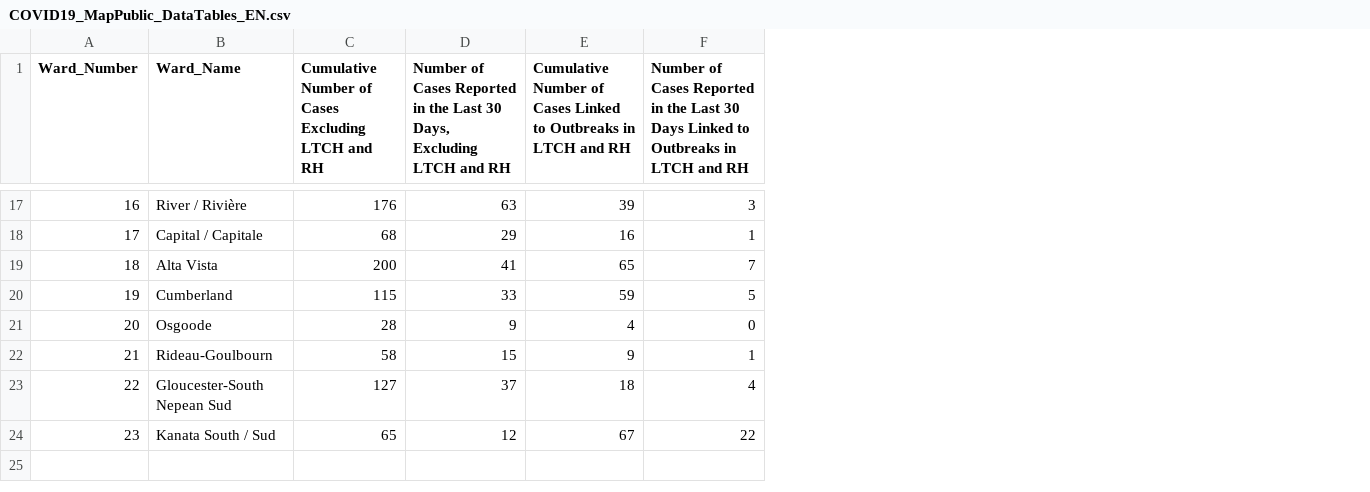
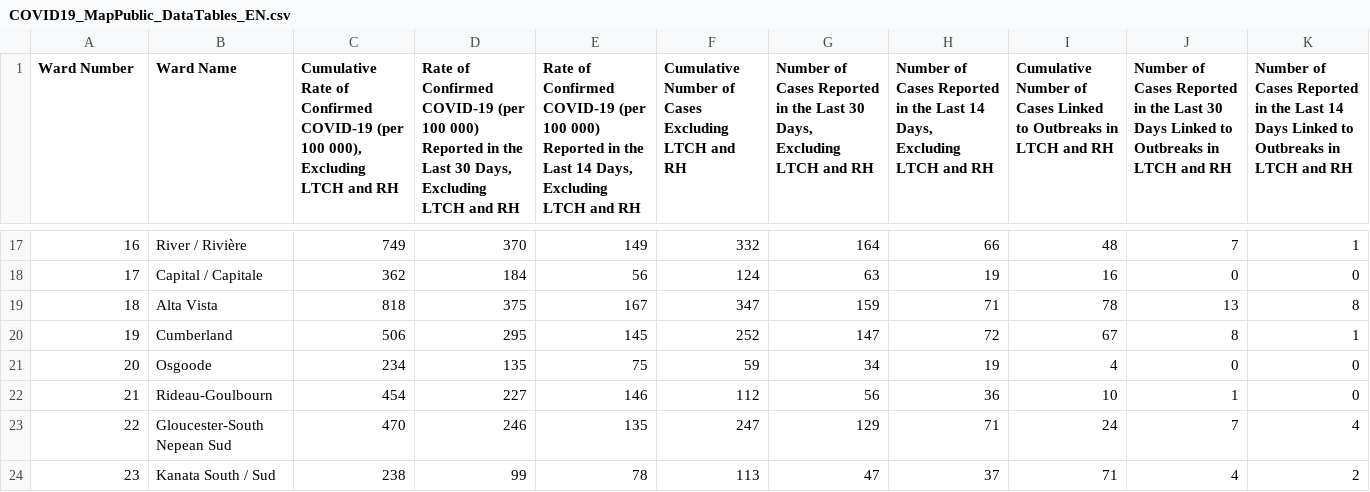
Before and after one commit to omarkawach/spatial_analysis_scenarios, a CSV file: GeoDa_Work/COVID19_MapPublic_DataTables_EN.csv, drawn as a sheet; only a part is shown, gaps mark what is left out; addresses are those after the commit; the diff covers the shown part only; the diff names each change by its address in the sheet, - before the commit and + after, or states it on an @@ line.

Commit message:
covid spread model work in progress

```diff
--- a/GeoDa_Work/COVID19_MapPublic_DataTables_EN.csv
+++ b/GeoDa_Work/COVID19_MapPublic_DataTables_EN.csv
+column C, row 1: Cumulative Rate of Confirmed COVID-19 (per 100 000), Excluding LTCH and RH; rows 17-24: 749 | 362 | 818 | 506 | 234 | 454 | 470 | 238
+column D, row 1: Rate of Confirmed COVID-19 (per 100 000) Reported in the Last 30 Days, Excluding LTCH and RH; rows 17-24: 370 | 184 | 375 | 295 | 135 | 227 | 246 | 99
+column E, row 1: Rate of Confirmed COVID-19 (per 100 000) Reported in the Last 14 Days, Excluding LTCH and RH; rows 17-24: 149 | 56 | 167 | 145 | 75 | 146 | 135 | 78
+column H, row 1: Number of Cases Reported in the Last 14 Days, Excluding LTCH and RH; rows 17-24: 66 | 19 | 71 | 72 | 19 | 36 | 71 | 37
+column K, row 1: Number of Cases Reported in the Last 14 Days Linked to Outbreaks in LTCH and RH; rows 17-24: 1 | 0 | 8 | 1 | 0 | 0 | 4 | 2
-A1: Ward_Number
+A1: Ward Number
-B1: Ward_Name
+B1: Ward Name
-F17: 176
+F17: 332
-G17: 63
+G17: 164
-I17: 39
+I17: 48
-J17: 3
+J17: 7
-F18: 68
+F18: 124
-G18: 29
+G18: 63
-J18: 1
+J18: 0
-F19: 200
+F19: 347
-G19: 41
+G19: 159
-I19: 65
+I19: 78
-J19: 7
+J19: 13
-F20: 115
+F20: 252
-G20: 33
+G20: 147
-I20: 59
+I20: 67
-J20: 5
+J20: 8
-F21: 28
+F21: 59
-G21: 9
+G21: 34
-F22: 58
+F22: 112
-G22: 15
+G22: 56
-I22: 9
+I22: 10
-F23: 127
+F23: 247
-G23: 37
+G23: 129
-I23: 18
+I23: 24
-J23: 4
+J23: 7
-F24: 65
+F24: 113
-G24: 12
+G24: 47
-I24: 67
+I24: 71
-J24: 22
+J24: 4
```
Also changed, not shown: 57 edited cells elsewhere in this file, 39 other files.
